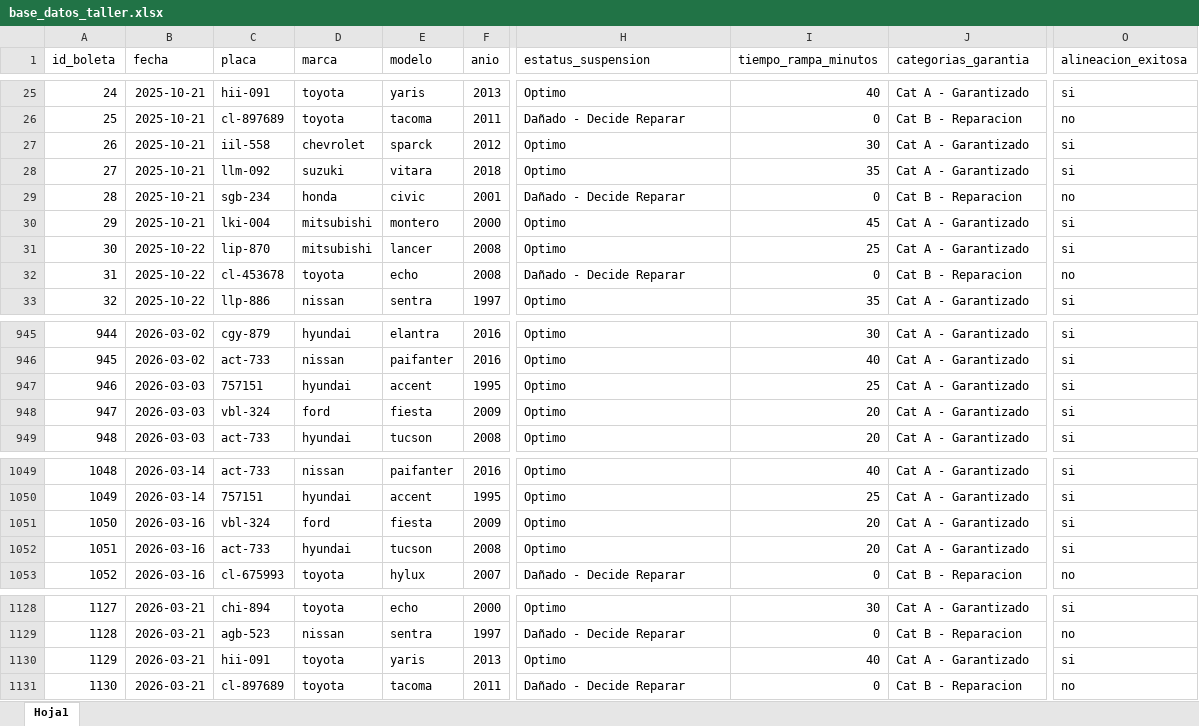
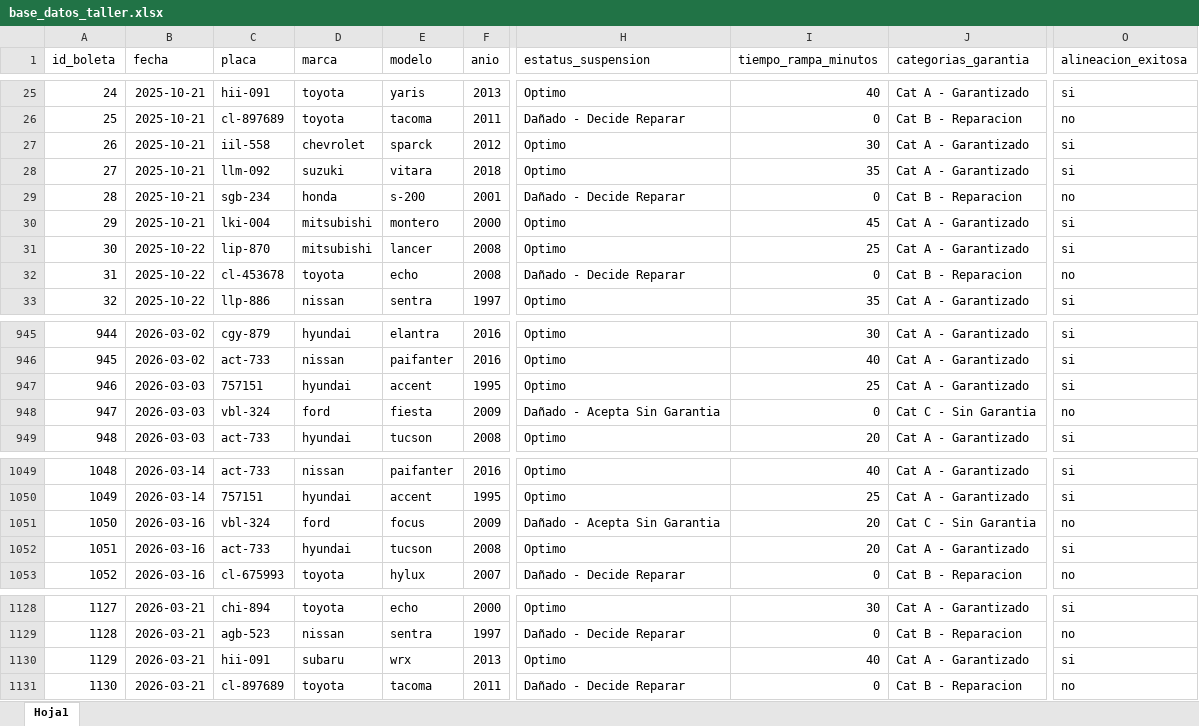
Before and after one commit to RomanD1995/entrega-proyecto-final-de-curso, an Excel workbook: base_datos_taller.xlsx, sheet Hoja1, drawn as a sheet; only a part is shown, gaps mark what is left out; values as stored, in another font and other column widths than the file's, no borders; the diff covers the shown part only; the diff names each change by its address in the sheet, - before the commit and + after, or states it on an @@ line.

```diff
--- a/base_datos_taller.xlsx (sheet Hoja1)
+++ b/base_datos_taller.xlsx (sheet Hoja1)
-E29 (modelo): civic
+E29 (modelo): s-200
-H948 (estatus_suspension): Optimo
+H948 (estatus_suspension): Dañado - Acepta Sin Garantia
-I948 (tiempo_rampa_minutos): 20
+I948 (tiempo_rampa_minutos): 0
-J948 (categorias_garantia): Cat A - Garantizado
+J948 (categorias_garantia): Cat C - Sin Garantia
-O948 (alineacion_exitosa): si
+O948 (alineacion_exitosa): no
-E1051 (modelo): fiesta
+E1051 (modelo): focus
-H1051 (estatus_suspension): Optimo
+H1051 (estatus_suspension): Dañado - Acepta Sin Garantia
-J1051 (categorias_garantia): Cat A - Garantizado
+J1051 (categorias_garantia): Cat C - Sin Garantia
-O1051 (alineacion_exitosa): si
+O1051 (alineacion_exitosa): no
-D1130 (marca): toyota
+D1130 (marca): subaru
-E1130 (modelo): yaris
+E1130 (modelo): wrx
```
Also changed, not shown: 28 edited cells elsewhere in this sheet, 1 other file.
